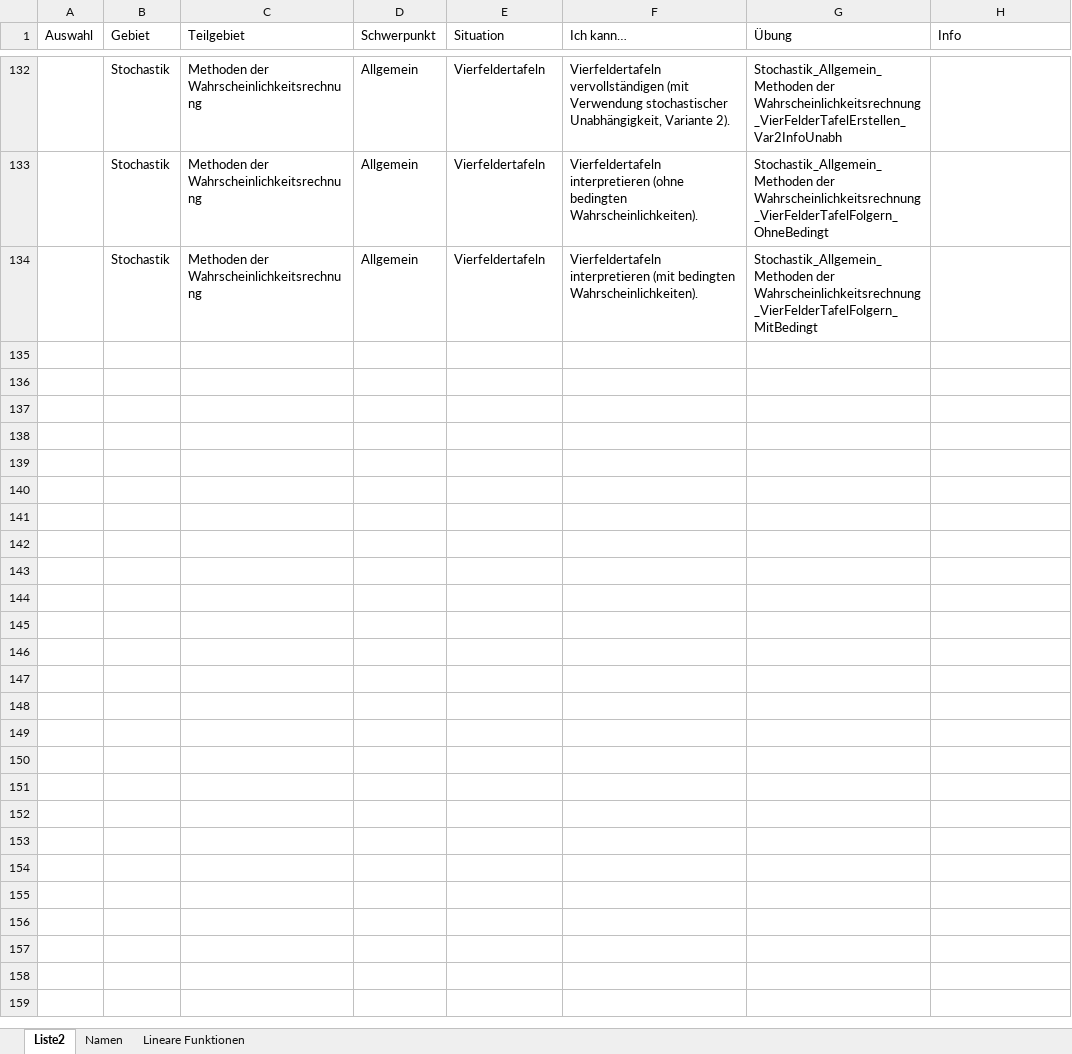
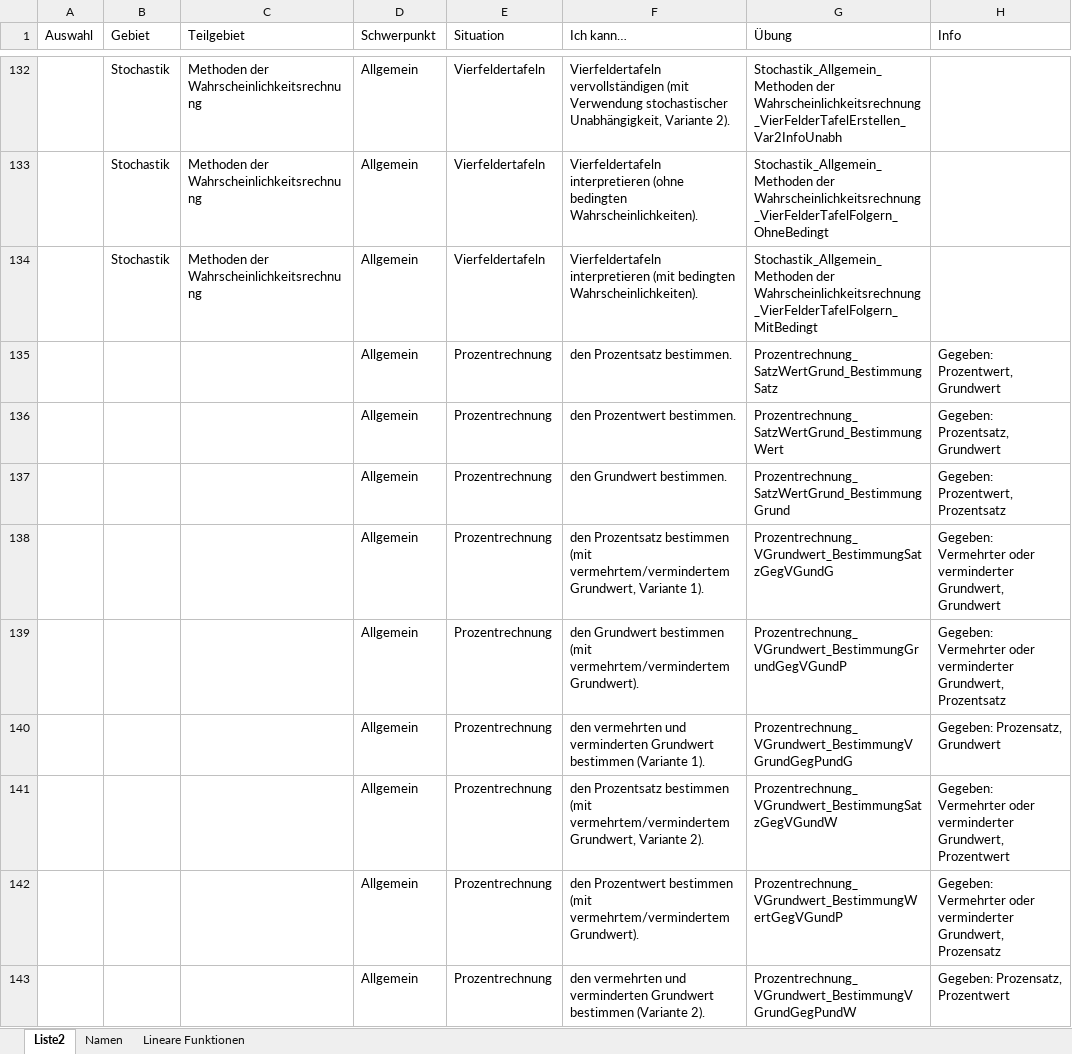
Before and after one commit to MatheDoc/digitalmath, an Excel workbook: liste.xlsx, sheet Liste2, drawn as a sheet; only a part is shown, gaps mark what is left out; values as stored, in another font and other column widths than the file's, no borders; table styles not drawn; the diff names each change by its address in the sheet, - before the commit and + after, or states it on an @@ line.

```diff
--- a/liste.xlsx (sheet Liste2)
+++ b/liste.xlsx (sheet Liste2)
+row 135:  |  |  | Allgemein | Prozentrechnung | den Prozentsatz bestimmen. | Prozentrechnung_SatzWertGrund_BestimmungSatz | Gegeben: Prozentwert, Grundwert
+row 136:  |  |  | Allgemein | Prozentrechnung | den Prozentwert bestimmen. | Prozentrechnung_SatzWertGrund_BestimmungWert | Gegeben: Prozentsatz, Grundwert
+row 137:  |  |  | Allgemein | Prozentrechnung | den Grundwert bestimmen. | Prozentrechnung_SatzWertGrund_BestimmungGrund | Gegeben: Prozentwert, Prozentsatz
+row 138:  |  |  | Allgemein | Prozentrechnung | den Prozentsatz bestimmen (mit vermehrtem/vermindertem Grundwert, Variante 1). | Prozentrechnung_VGrundwert_BestimmungSatzGegVGundG | Gegeben: Vermehrter oder verminderter Grundwert, Grundwert
+row 139:  |  |  | Allgemein | Prozentrechnung | den Grundwert bestimmen (mit vermehrtem/vermindertem Grundwert). | Prozentrechnung_VGrundwert_BestimmungGrundGegVGundP | Gegeben: Vermehrter oder verminderter Grundwert, Prozentsatz
+row 140:  |  |  | Allgemein | Prozentrechnung | den vermehrten und verminderten Grundwert bestimmen (Variante 1). | Prozentrechnung_VGrundwert_BestimmungVGrundGegPundG | Gegeben: Prozensatz, Grundwert
+row 141:  |  |  | Allgemein | Prozentrechnung | den Prozentsatz bestimmen (mit vermehrtem/vermindertem Grundwert, Variante 2). | Prozentrechnung_VGrundwert_BestimmungSatzGegVGundW | Gegeben: Vermehrter oder verminderter Grundwert, Prozentwert
+row 142:  |  |  | Allgemein | Prozentrechnung | den Prozentwert bestimmen (mit vermehrtem/vermindertem Grundwert). | Prozentrechnung_VGrundwert_BestimmungWertGegVGundP | Gegeben: Vermehrter oder verminderter Grundwert, Prozensatz
+row 143:  |  |  | Allgemein | Prozentrechnung | den vermehrten und verminderten Grundwert bestimmen (Variante 2). | Prozentrechnung_VGrundwert_BestimmungVGrundGegPundW | Gegeben: Prozensatz, Prozentwert
```
Also changed, not shown: 11 other files.
